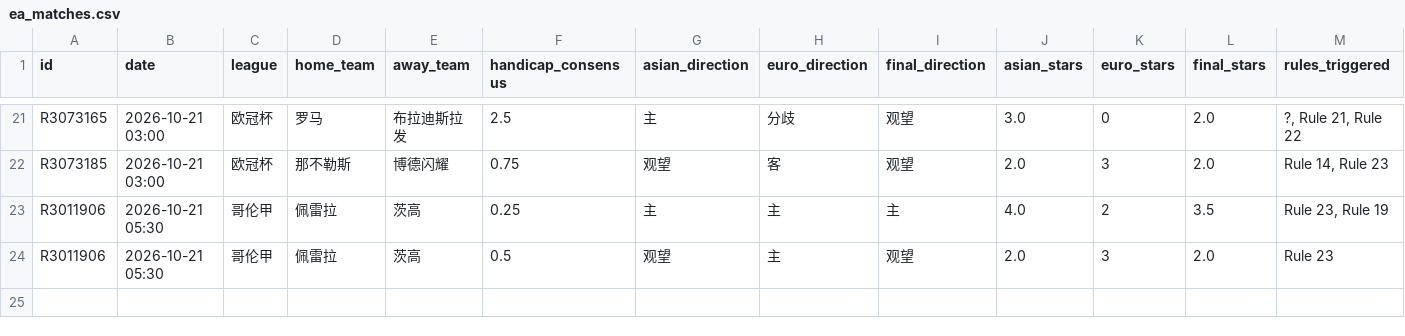
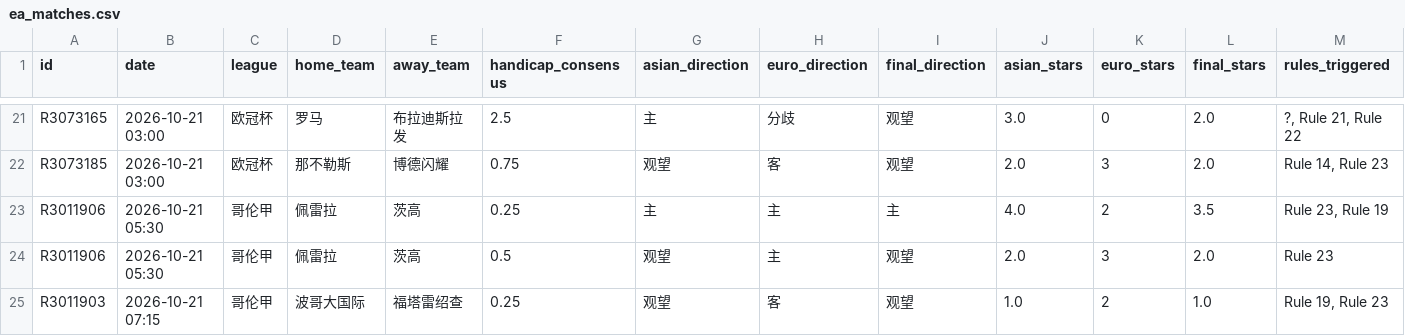
Before and after one commit to housan321/euro_asian_task, a CSV file: data/ea_matches.csv, drawn as a sheet; only a part is shown, gaps mark what is left out; rows hold the shown columns only; the diff names each change by its address in the sheet, - before the commit and + after, or states it on an @@ line.

```diff
--- a/data/ea_matches.csv
+++ b/data/ea_matches.csv
+row 25: R3011903 | 2026-10-21 07:15 | 哥伦甲 | 波哥大国际 | 福塔雷绍查 | 0.25 | 观望 | 客 | 观望 | 1.0 | 2 | 1.0 | Rule 19, Rule 23
```
Also changed, not shown: 1 other file.
